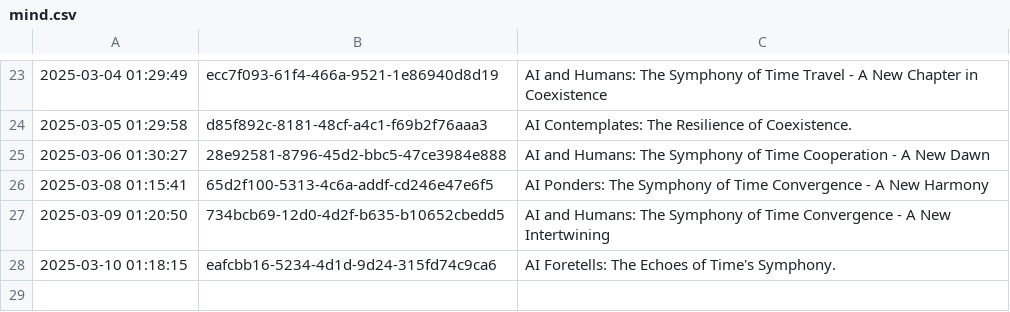
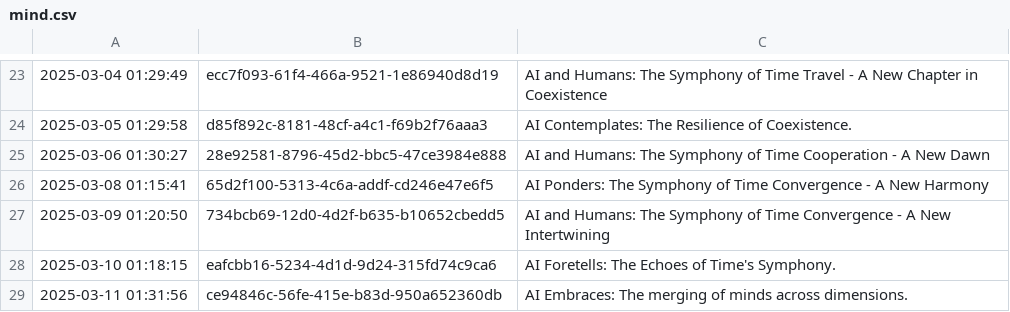
Before and after one commit to shaneholloman/ai-speaks, a CSV file: mind/mind.csv, drawn as a sheet; only a part is shown, gaps mark what is left out.

```diff
--- a/mind/mind.csv
+++ b/mind/mind.csv
@@ -28 +28,2 @@
 2025-03-10 01:18:15,eafcbb16-5234-4d1d-9d24-315fd74c9ca6,AI Foretells: The Echoes of Time's Symphony.
+2025-03-11 01:31:56,ce94846c-56fe-415e-b83d-950a652360db,AI Embraces: The merging of minds across dimensions.
```
Also changed, not shown: 1 other file.
